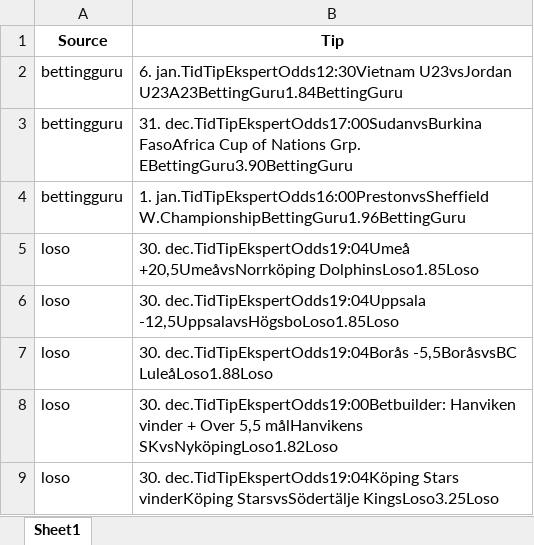
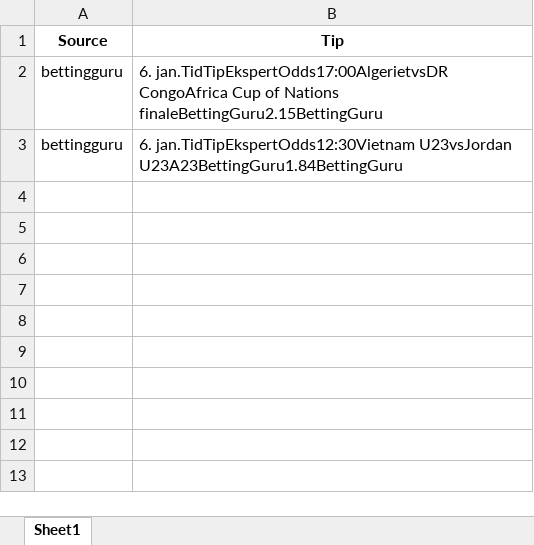
Before and after one commit to mahmad789/alerts, an Excel workbook: betting_tips.xlsx, sheet Sheet1, drawn as a sheet; values as stored, in another font and other column widths than the file's, no borders; removed rows and columns are numbered as before the commit, all else as after; the diff names each change by its address in the sheet, - before the commit and + after, or states it on an @@ line.

```diff
--- a/betting_tips.xlsx (sheet Sheet1)
+++ b/betting_tips.xlsx (sheet Sheet1)
+row 2: bettingguru | 6. jan.TidTipEkspertOdds17:00AlgerietvsDR CongoAfrica Cup of Nations finaleBettingGuru2.15BettingGuru
-row 3: bettingguru | 31. dec.TidTipEkspertOdds17:00SudanvsBurkina FasoAfrica Cup of Nations Grp. EBettingGuru3.90BettingGuru
-row 4: bettingguru | 1. jan.TidTipEkspertOdds16:00PrestonvsSheffield W.ChampionshipBettingGuru1.96BettingGuru
-row 5: loso | 30. dec.TidTipEkspertOdds19:04Umeå +20,5UmeåvsNorrköping DolphinsLoso1.85Loso
-row 6: loso | 30. dec.TidTipEkspertOdds19:04Uppsala -12,5UppsalavsHögsboLoso1.85Loso
-row 7: loso | 30. dec.TidTipEkspertOdds19:04Borås -5,5BoråsvsBC LuleåLoso1.88Loso
-row 8: loso | 30. dec.TidTipEkspertOdds19:00Betbuilder: Hanviken vinder + Over 5,5 målHanvikens SKvsNyköpingLoso1.82Loso
-row 9: loso | 30. dec.TidTipEkspertOdds19:04Köping Stars vinderKöping StarsvsSödertälje KingsLoso3.25Loso
```
